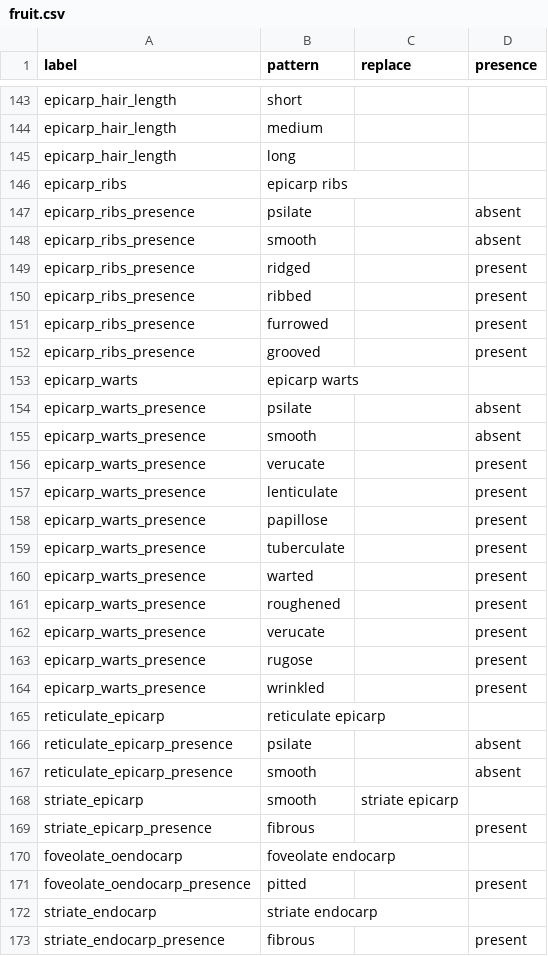
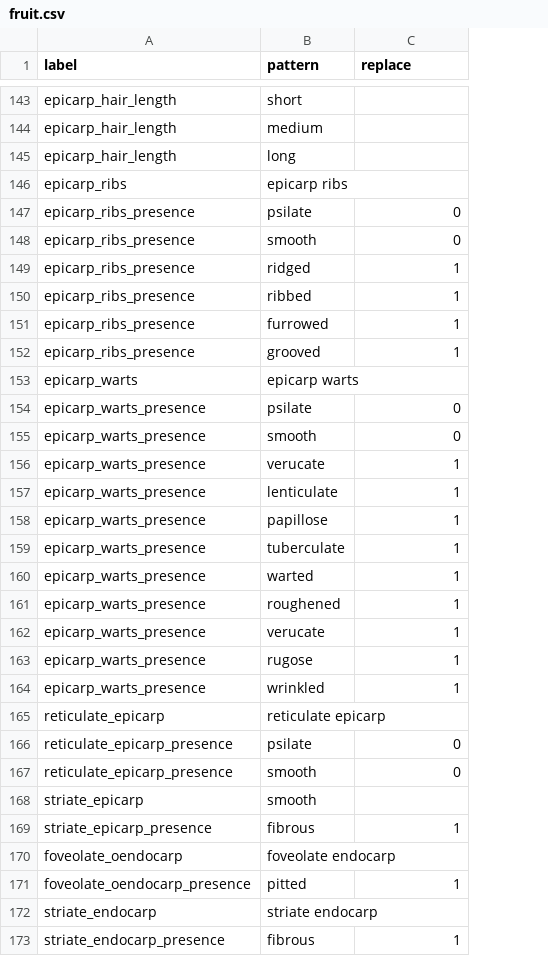
Before and after one commit to rafelafrance/AngiospermTraiter, a CSV file: angiosperm/pylib/rules/terms/fruit.csv, drawn as a sheet; only a part is shown, gaps mark what is left out; the diff covers the shown part only; the diff names each change by its address in the sheet, - before the commit and + after, or states it on an @@ line.

```diff
--- a/angiosperm/pylib/rules/terms/fruit.csv
+++ b/angiosperm/pylib/rules/terms/fruit.csv
-column D (presence), rows 147-173: absent | absent | present | present | present | present |  | absent | absent | present | present | present | present | present | present | present | present | present |  | absent | absent |  | present |  | present |  | present
-C147:C148 (replace): (empty)
+C147:C148 (replace): 0
-C149:C152 (replace): (empty)
+C149:C152 (replace): 1
-C154:C155 (replace): (empty)
+C154:C155 (replace): 0
-C156:C164 (replace): (empty)
+C156:C164 (replace): 1
-C166:C167 (replace): (empty)
+C166:C167 (replace): 0
-C168 (replace): striate epicarp
+C168 (replace): (empty)
-C169 (replace): (empty)
+C169 (replace): 1
-C171 (replace): (empty)
+C171 (replace): 1
-C173 (replace): (empty)
+C173 (replace): 1
```
Also changed, not shown: 66 edited cells elsewhere in this file, angiosperm/pylib/rules/terms/pollen.csv.
